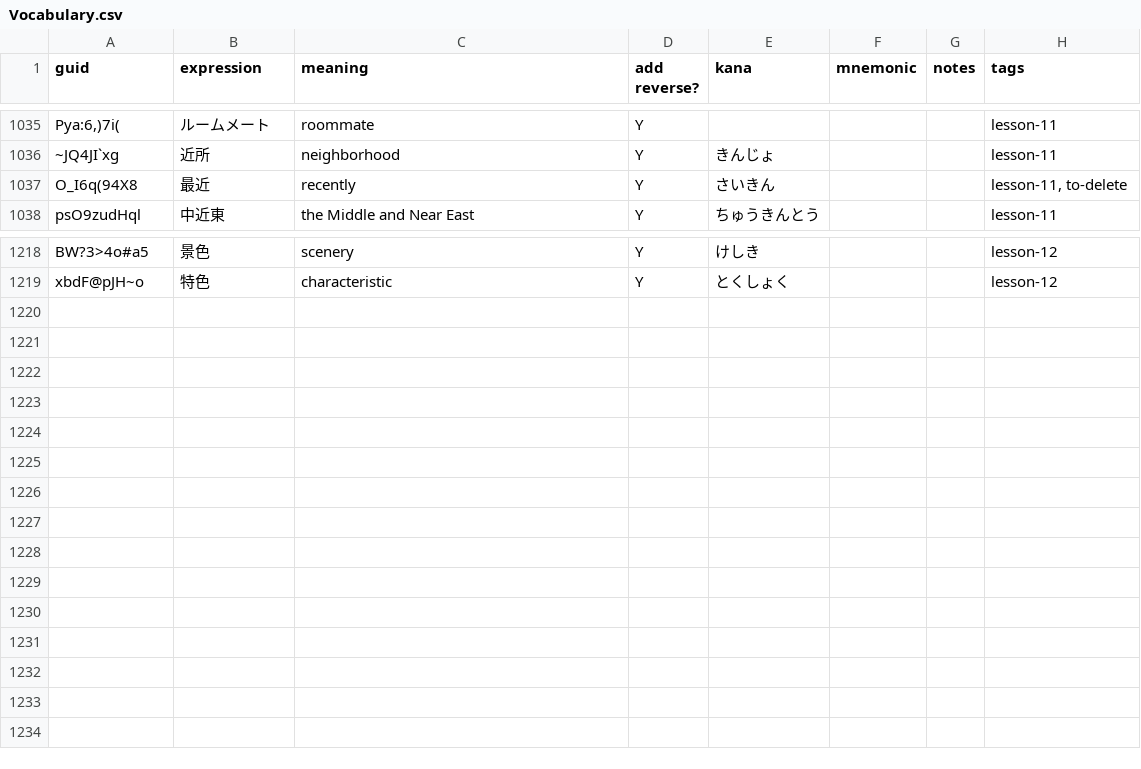
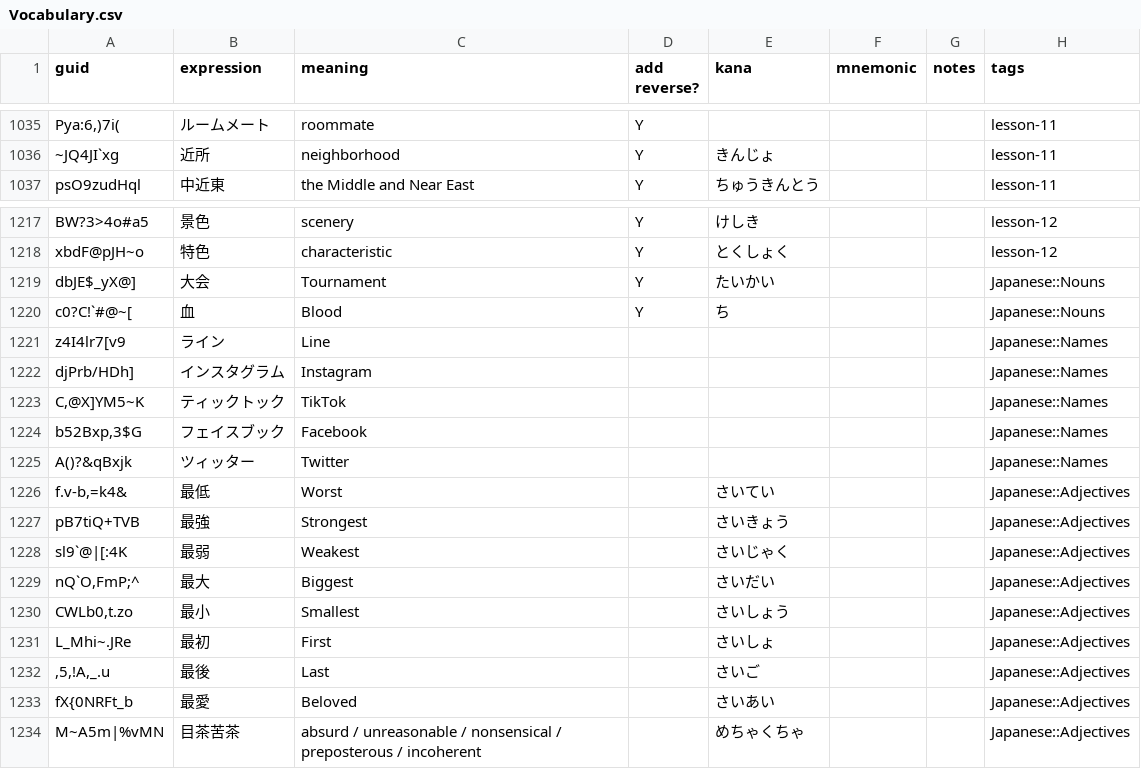
Before and after one commit to justin/anki-templates, a CSV file: src/data/Vocabulary.csv, drawn as a sheet; only a part is shown, gaps mark what is left out; removed rows and columns are numbered as before the commit, all else as after; the diff names each change by its address in the sheet, - before the commit and + after, or states it on an @@ line.

Commit message:
Add new vocabulary mined from Twitter

```diff
--- a/src/data/Vocabulary.csv
+++ b/src/data/Vocabulary.csv
-row 1037: O_I6q(94X8 | 最近 | recently | Y | さいきん |  |  | lesson-11, to-delete
+row 1219: dbJE$_yX@] | 大会 | Tournament | Y | たいかい |  |  | Japanese::Nouns
+row 1220: c0?C!`#@~[ | 血 | Blood | Y | ち |  |  | Japanese::Nouns
+row 1221: z4I4lr7[v9 | ライン | Line |  |  |  |  | Japanese::Names
+row 1222: djPrb/HDh] | インスタグラム | Instagram |  |  |  |  | Japanese::Names
+row 1223: C,@X]YM5~K | ティックトック | TikTok |  |  |  |  | Japanese::Names
+row 1224: b52Bxp,3$G | フェイスブック | Facebook |  |  |  |  | Japanese::Names
+row 1225: A()?&qBxjk | ツィッター | Twitter |  |  |  |  | Japanese::Names
+row 1226: f.v-b,=k4& | 最低 | Worst |  | さいてい |  |  | Japanese::Adjectives
+row 1227: pB7tiQ+TVB | 最強 | Strongest |  | さいきょう |  |  | Japanese::Adjectives
+row 1228: sl9`@|[:4K | 最弱 | Weakest |  | さいじゃく |  |  | Japanese::Adjectives
+row 1229: nQ`O,FmP;^ | 最大 | Biggest |  | さいだい |  |  | Japanese::Adjectives
+row 1230: CWLb0,t.zo | 最小 | Smallest |  | さいしょう |  |  | Japanese::Adjectives
+row 1231: L_Mhi~.JRe | 最初 | First |  | さいしょ |  |  | Japanese::Adjectives
+row 1232: ,5,!A,_.u | 最後 | Last |  | さいご |  |  | Japanese::Adjectives
+row 1233: fX{0NRFt_b | 最愛 | Beloved |  | さいあい |  |  | Japanese::Adjectives
+row 1234: M~A5m|%vMN | 目茶苦茶 | absurd / unreasonable / nonsensical / preposterous / incoherent |  | めちゃくちゃ |  |  | Japanese::Adjectives
```
